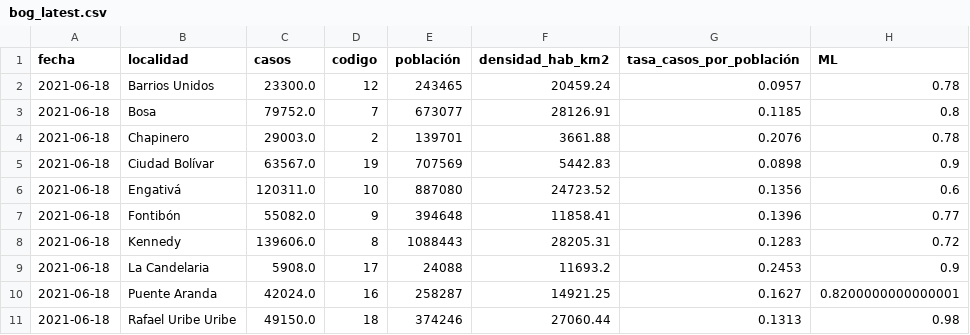
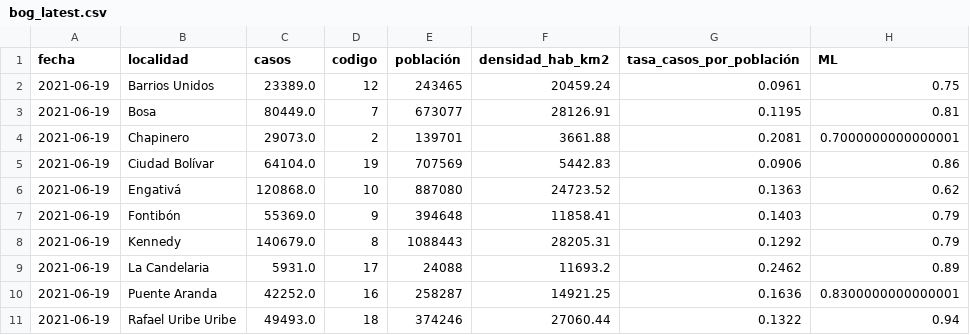
Before and after one commit to danielcs88/bogota_covid-19, a CSV file: datos/bog_latest.csv, drawn as a sheet; only a part is shown; the diff covers the shown part only.

```diff
--- a/datos/bog_latest.csv
+++ b/datos/bog_latest.csv
@@ -1,11 +1,11 @@
 fecha,localidad,casos,codigo,población,densidad_hab_km2,tasa_casos_por_población,ML
-2021-06-18,Barrios Unidos,23300.0,12,243465,20459.24,0.0957,0.78
-2021-06-18,Bosa,79752.0,7,673077,28126.91,0.1185,0.8
-2021-06-18,Chapinero,29003.0,2,139701,3661.88,0.2076,0.78
-2021-06-18,Ciudad Bolívar,63567.0,19,707569,5442.83,0.0898,0.9
-2021-06-18,Engativá,120311.0,10,887080,24723.52,0.1356,0.6
-2021-06-18,Fontibón,55082.0,9,394648,11858.41,0.1396,0.77
-2021-06-18,Kennedy,139606.0,8,1088443,28205.31,0.1283,0.72
-2021-06-18,La Candelaria,5908.0,17,24088,11693.2,0.2453,0.9
-2021-06-18,Puente Aranda,42024.0,16,258287,14921.25,0.1627,0.8200000000000001
-2021-06-18,Rafael Uribe Uribe,49150.0,18,374246,27060.44,0.1313,0.98
+2021-06-19,Barrios Unidos,23389.0,12,243465,20459.24,0.0961,0.75
+2021-06-19,Bosa,80449.0,7,673077,28126.91,0.1195,0.81
+2021-06-19,Chapinero,29073.0,2,139701,3661.88,0.2081,0.7000000000000001
+2021-06-19,Ciudad Bolívar,64104.0,19,707569,5442.83,0.0906,0.86
+2021-06-19,Engativá,120868.0,10,887080,24723.52,0.1363,0.62
+2021-06-19,Fontibón,55369.0,9,394648,11858.41,0.1403,0.79
+2021-06-19,Kennedy,140679.0,8,1088443,28205.31,0.1292,0.79
+2021-06-19,La Candelaria,5931.0,17,24088,11693.2,0.2462,0.89
+2021-06-19,Puente Aranda,42252.0,16,258287,14921.25,0.1636,0.8300000000000001
+2021-06-19,Rafael Uribe Uribe,49493.0,18,374246,27060.44,0.1322,0.94
```
Also changed, not shown: 24 edited cells elsewhere in this file, datos/cronologia.csv, datos/rt_bta_localidades.csv, 23 other files.
